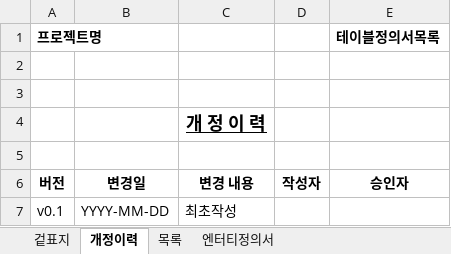
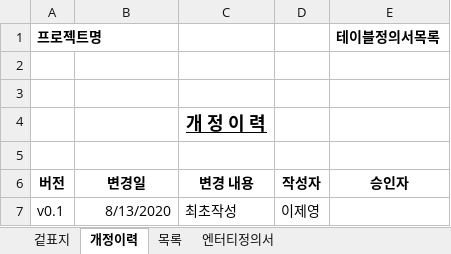
Before and after one commit to smilebulee/infogen_ims, an Excel workbook: 산출물/설계/AND-04.DB설계산출물/20200813_개발자 등록_AND-04_테이블정의서_v0.1.xlsx, sheet 개정이력, drawn as a sheet; values as stored, in another font and other column widths than the file's, no borders; the diff names each change by its address in the sheet, - before the commit and + after, or states it on an @@ line.

```diff
--- a/산출물/설계/AND-04.DB설계산출물/20200813_개발자 등록_AND-04_테이블정의서_v0.1.xlsx (sheet 개정이력)
+++ b/산출물/설계/AND-04.DB설계산출물/20200813_개발자 등록_AND-04_테이블정의서_v0.1.xlsx (sheet 개정이력)
-B7 (변경일): YYYY-MM-DD
+B7 (변경일): 8/13/2020
-D7 (작성자): (empty)
+D7 (작성자): 이제영
```
Also changed, not shown: sheet 엔터티정의서, sheet 목록, 산출물/설계/AND-04.DB설계산출물/20200813_프로젝트 상세_AND-04_테이블정의서_v0.1.xlsx, 5 other files.
